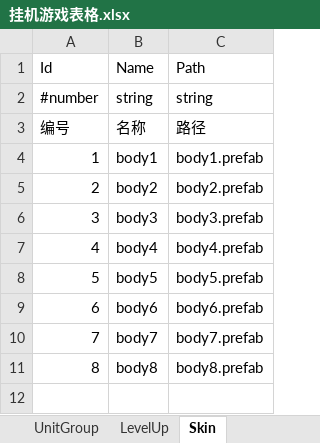
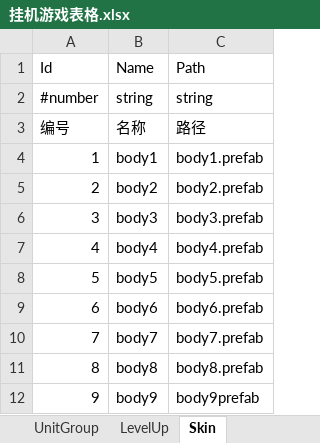
Before and after one commit to ddiay/go-xlsx2code, an Excel workbook: 挂机游戏表格.xlsx, sheet Skin, drawn as a sheet; values as stored, in another font and other column widths than the file's, no borders; the diff names each change by its address in the sheet, - before the commit and + after, or states it on an @@ line.

```diff
--- a/挂机游戏表格.xlsx (sheet Skin)
+++ b/挂机游戏表格.xlsx (sheet Skin)
+row 12: 9 | body9 | body9prefab
```
Also changed, not shown: sheet RespawnPoint, sheet Unit, 2 other files.
